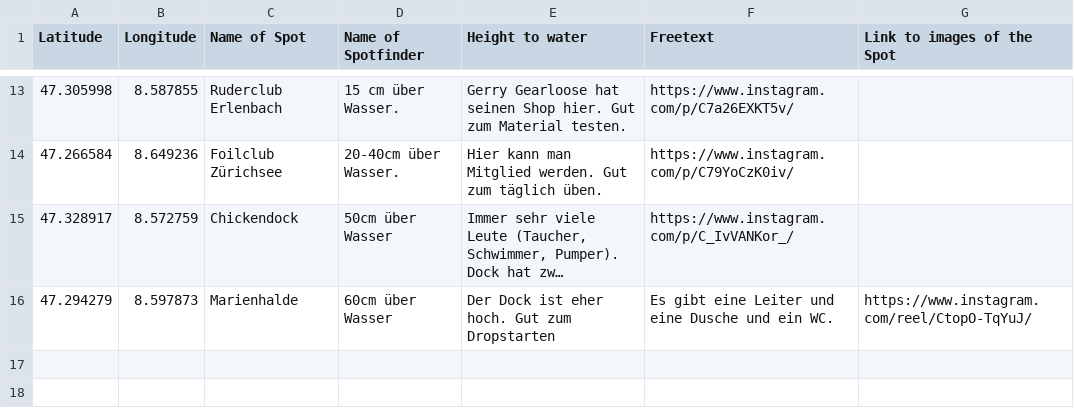
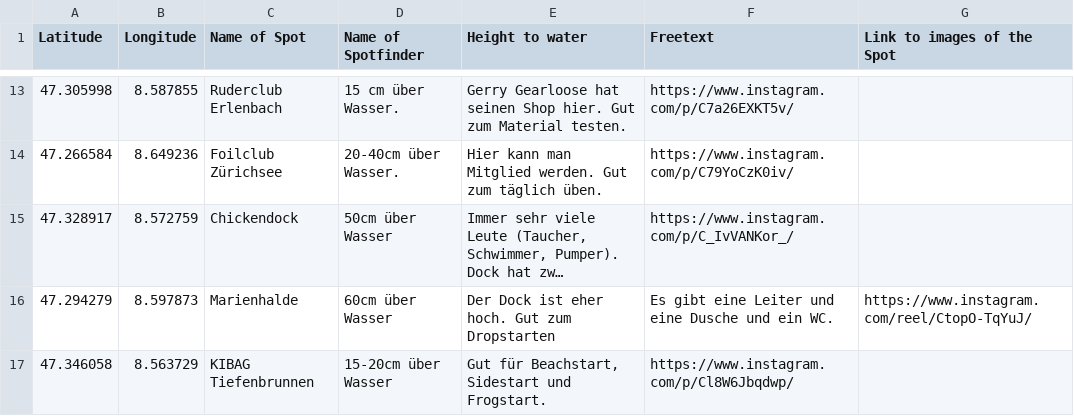
Before and after one commit to zdavatz/pumpspots, a CSV file: pumpspots.csv, drawn as a sheet; only a part is shown, gaps mark what is left out; long unchanged cells end in ….

Commit message:
update spots.

```diff
--- a/pumpspots.csv
+++ b/pumpspots.csv
@@ -16 +16,2 @@ Latitude;Longitude;Name of Spot;Name of Spotfinder;Height to water;Freetext;Link
 47.294279;8.597873;Marienhalde;60cm über Wasser;Der Dock ist eher hoch. Gut zum Dropstarten; Es gibt eine Leiter und eine Dusche und ein WC.;https://www.instagram.com/reel/CtopO-TqYuJ/
+47.346058;8.563729;KIBAG Tiefenbrunnen;15-20cm über Wasser;Gut für Beachstart, Sidestart und Frogstart.;https://www.instagram.com/p/Cl8W6Jbqdwp/
```
